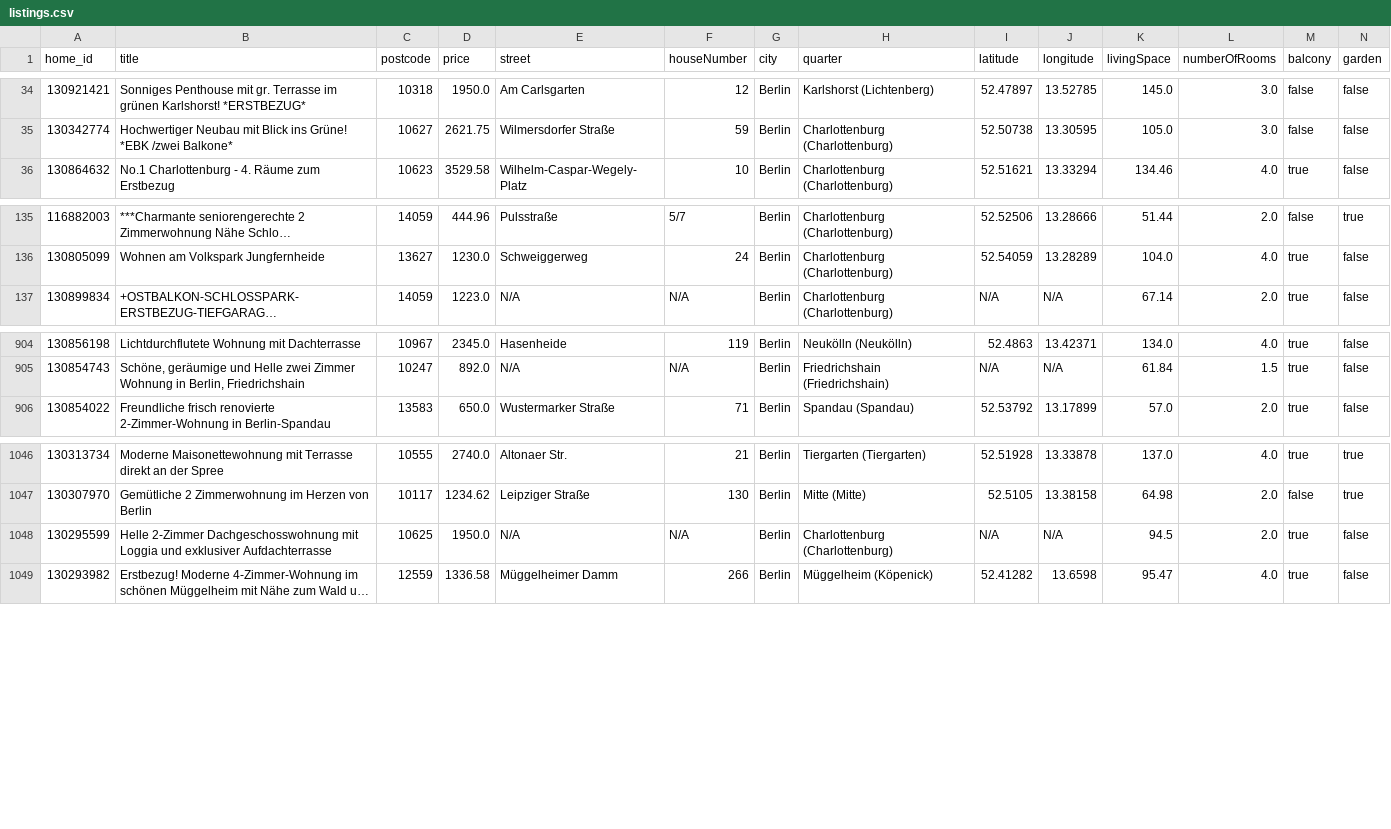
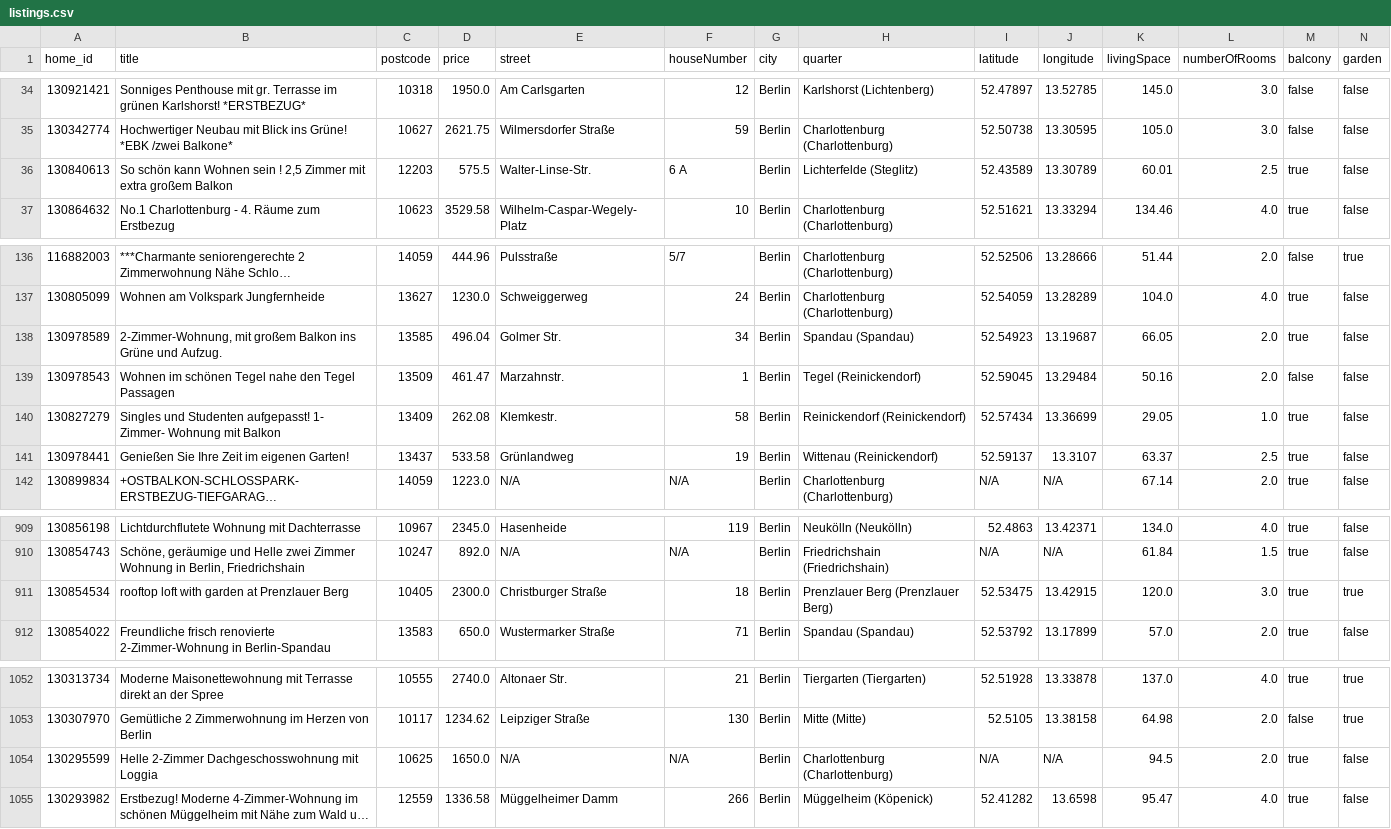
Before and after one commit to widadmogral/urutu-rent-home, a CSV file: listings.csv, drawn as a sheet; only a part is shown, gaps mark what is left out; long unchanged cells end in …; addresses are those after the commit; rows hold the shown columns only; the diff names each change by its address in the sheet, - before the commit and + after, or states it on an @@ line.

```diff
--- a/listings.csv
+++ b/listings.csv
+row 36: 130840613 | So schön kann Wohnen sein ! 2,5 Zimmer mit extra großem Balkon | 12203 | 575.5 | Walter-Linse-Str. | 6 A | Berlin | Lichterfelde (Steglitz) | 52.43589 | 13.30789 | 60.01 | 2.5 | true | false
+row 138: 130978589 | 2-Zimmer-Wohnung, mit großem Balkon ins Grüne und Aufzug. | 13585 | 496.04 | Golmer Str. | 34 | Berlin | Spandau (Spandau) | 52.54923 | 13.19687 | 66.05 | 2.0 | true | false
+row 139: 130978543 | Wohnen im schönen Tegel nahe den Tegel Passagen | 13509 | 461.47 | Marzahnstr. | 1 | Berlin | Tegel (Reinickendorf) | 52.59045 | 13.29484 | 50.16 | 2.0 | false | false
+row 140: 130827279 | Singles und Studenten aufgepasst! 1- Zimmer- Wohnung mit Balkon | 13409 | 262.08 | Klemkestr. | 58 | Berlin | Reinickendorf (Reinickendorf) | 52.57434 | 13.36699 | 29.05 | 1.0 | true | false
+row 141: 130978441 | Genießen Sie Ihre Zeit im eigenen Garten! | 13437 | 533.58 | Grünlandweg | 19 | Berlin | Wittenau (Reinickendorf) | 52.59137 | 13.3107 | 63.37 | 2.5 | true | false
+row 911: 130854534 | rooftop loft with garden at Prenzlauer Berg | 10405 | 2300.0 | Christburger Straße | 18 | Berlin | Prenzlauer Berg (Prenzlauer Berg) | 52.53475 | 13.42915 | 120.0 | 3.0 | true | true
-B1054 (title): …mit Loggia und exklusiver Aufdachterrasse
+B1054 (title): …mit Loggia
-D1054 (price): 1950.0
+D1054 (price): 1650.0
```
